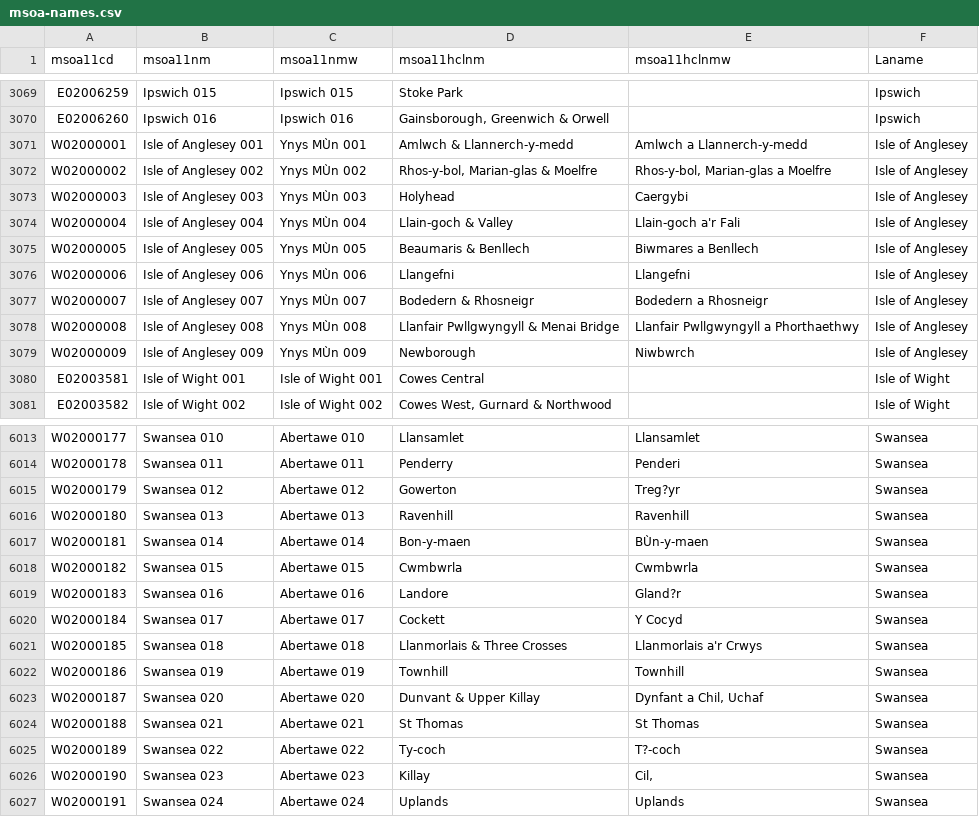
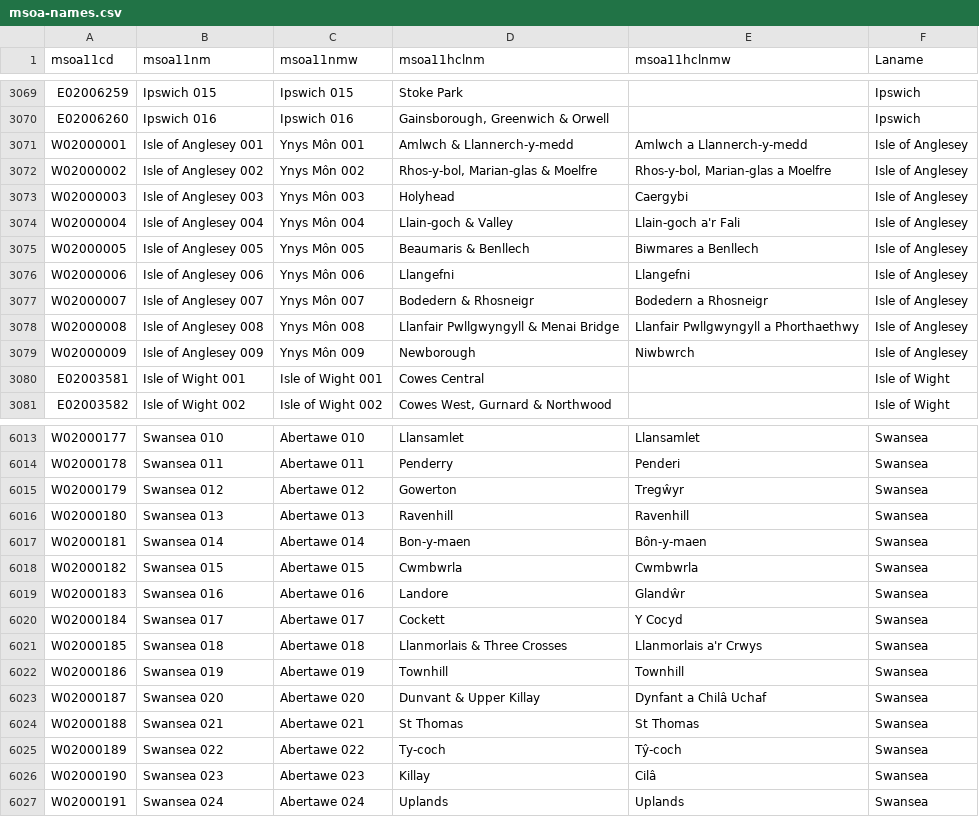
Before and after one commit to ukparliament/visual.parliament.uk-msoanames, a CSV file: data/msoa-names.csv, drawn as a sheet; only a part is shown, gaps mark what is left out; the diff covers the shown part only.

Commit message:
Updated MSOA names to version 1.12

```diff
--- a/data/msoa-names.csv
+++ b/data/msoa-names.csv
@@ -3070,11 +3070,11 @@ E02006259,Ipswich 015,Ipswich 015,Stoke Park,,Ipswich
 E02006260,Ipswich 016,Ipswich 016,"Gainsborough, Greenwich & Orwell",,Ipswich
-W02000001,Isle of Anglesey 001,Ynys MÙn 001,Amlwch & Llannerch-y-medd,Amlwch a Llannerch-y-medd,Isle of Anglesey
-W02000002,Isle of Anglesey 002,Ynys MÙn 002,"Rhos-y-bol, Marian-glas & Moelfre","Rhos-y-bol, Marian-glas a Moelfre",Isle of Anglesey
-W02000003,Isle of Anglesey 003,Ynys MÙn 003,Holyhead,Caergybi,Isle of Anglesey
-W02000004,Isle of Anglesey 004,Ynys MÙn 004,Llain-goch & Valley,Llain-goch a'r Fali,Isle of Anglesey
-W02000005,Isle of Anglesey 005,Ynys MÙn 005,Beaumaris & Benllech,Biwmares a Benllech,Isle of Anglesey
-W02000006,Isle of Anglesey 006,Ynys MÙn 006,Llangefni,Llangefni,Isle of Anglesey
-W02000007,Isle of Anglesey 007,Ynys MÙn 007,Bodedern & Rhosneigr,Bodedern a Rhosneigr,Isle of Anglesey
-W02000008,Isle of Anglesey 008,Ynys MÙn 008,Llanfair Pwllgwyngyll & Menai Bridge,Llanfair Pwllgwyngyll a Phorthaethwy,Isle of Anglesey
-W02000009,Isle of Anglesey 009,Ynys MÙn 009,Newborough,Niwbwrch,Isle of Anglesey
+W02000001,Isle of Anglesey 001,Ynys Môn 001,Amlwch & Llannerch-y-medd,Amlwch a Llannerch-y-medd,Isle of Anglesey
+W02000002,Isle of Anglesey 002,Ynys Môn 002,"Rhos-y-bol, Marian-glas & Moelfre","Rhos-y-bol, Marian-glas a Moelfre",Isle of Anglesey
+W02000003,Isle of Anglesey 003,Ynys Môn 003,Holyhead,Caergybi,Isle of Anglesey
+W02000004,Isle of Anglesey 004,Ynys Môn 004,Llain-goch & Valley,Llain-goch a'r Fali,Isle of Anglesey
+W02000005,Isle of Anglesey 005,Ynys Môn 005,Beaumaris & Benllech,Biwmares a Benllech,Isle of Anglesey
+W02000006,Isle of Anglesey 006,Ynys Môn 006,Llangefni,Llangefni,Isle of Anglesey
+W02000007,Isle of Anglesey 007,Ynys Môn 007,Bodedern & Rhosneigr,Bodedern a Rhosneigr,Isle of Anglesey
+W02000008,Isle of Anglesey 008,Ynys Môn 008,Llanfair Pwllgwyngyll & Menai Bridge,Llanfair Pwllgwyngyll a Phorthaethwy,Isle of Anglesey
+W02000009,Isle of Anglesey 009,Ynys Môn 009,Newborough,Niwbwrch,Isle of Anglesey
 E02003581,Isle of Wight 001,Isle of Wight 001,Cowes Central,,Isle of Wight
@@ -6014,7 +6014,7 @@ W02000177,Swansea 010,Abertawe 010,Llansamlet,Llansamlet,Swansea
 W02000178,Swansea 011,Abertawe 011,Penderry,Penderi,Swansea
-W02000179,Swansea 012,Abertawe 012,Gowerton,Treg?yr,Swansea
+W02000179,Swansea 012,Abertawe 012,Gowerton,Tregŵyr,Swansea
 W02000180,Swansea 013,Abertawe 013,Ravenhill,Ravenhill,Swansea
-W02000181,Swansea 014,Abertawe 014,Bon-y-maen,BÙn-y-maen,Swansea
+W02000181,Swansea 014,Abertawe 014,Bon-y-maen,Bôn-y-maen,Swansea
 W02000182,Swansea 015,Abertawe 015,Cwmbwrla,Cwmbwrla,Swansea
-W02000183,Swansea 016,Abertawe 016,Landore,Gland?r,Swansea
+W02000183,Swansea 016,Abertawe 016,Landore,Glandŵr,Swansea
 W02000184,Swansea 017,Abertawe 017,Cockett,Y Cocyd,Swansea
@@ -6022,6 +6022,6 @@ W02000185,Swansea 018,Abertawe 018,Llanmorlais & Three Crosses,Llanmorlais a'r C
 W02000186,Swansea 019,Abertawe 019,Townhill,Townhill,Swansea
-W02000187,Swansea 020,Abertawe 020,Dunvant & Upper Killay,Dynfant a Chil‚ Uchaf,Swansea
+W02000187,Swansea 020,Abertawe 020,Dunvant & Upper Killay,Dynfant a Chilâ Uchaf,Swansea
 W02000188,Swansea 021,Abertawe 021,St Thomas,St Thomas,Swansea
-W02000189,Swansea 022,Abertawe 022,Ty-coch,T?-coch,Swansea
-W02000190,Swansea 023,Abertawe 023,Killay,Cil‚,Swansea
+W02000189,Swansea 022,Abertawe 022,Ty-coch,Tŷ-coch,Swansea
+W02000190,Swansea 023,Abertawe 023,Killay,Cilâ,Swansea
 W02000191,Swansea 024,Abertawe 024,Uplands,Uplands,Swansea
```
Also changed, not shown: 28 edited cells elsewhere in this file, data/coordinates.csv, static/MSOA-Names-Latest.csv, 17 other files.
